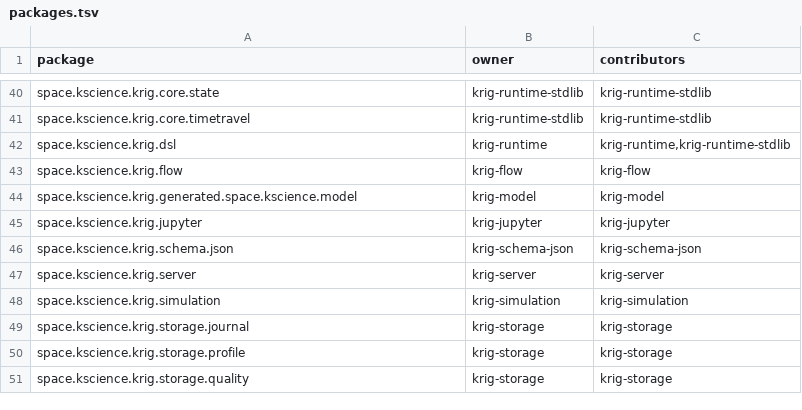
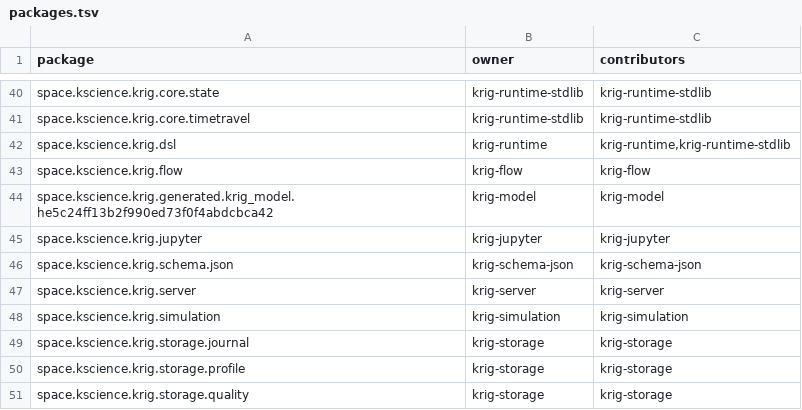
Before and after one commit to mmkolpakov/krig, a TSV file: config/architecture/packages.tsv, drawn as a sheet; only a part is shown, gaps mark what is left out.

Commit message:
refactor(ksp)!: make generation target-owned
Wire production KSP passes to their owning Kotlin targets and package generated sources without commonMain leakage.

Harden deterministic contribution and serializer generation, generated namespaces, TargetId contracts, and runtime serialization validation with incremental and multiplatform regressions.

```diff
--- a/config/architecture/packages.tsv
+++ b/config/architecture/packages.tsv
@@ -43,3 +43,3 @@ space.kscience.krig.dsl	krig-runtime	krig-runtime,krig-runtime-stdlib
 space.kscience.krig.flow	krig-flow	krig-flow
-space.kscience.krig.generated.space.kscience.model	krig-model	krig-model
+space.kscience.krig.generated.krig_model.he5c24ff13b2f990ed73f0f4abdcbca42	krig-model	krig-model
 space.kscience.krig.jupyter	krig-jupyter	krig-jupyter
```
Also changed, not shown: 40 other files.
